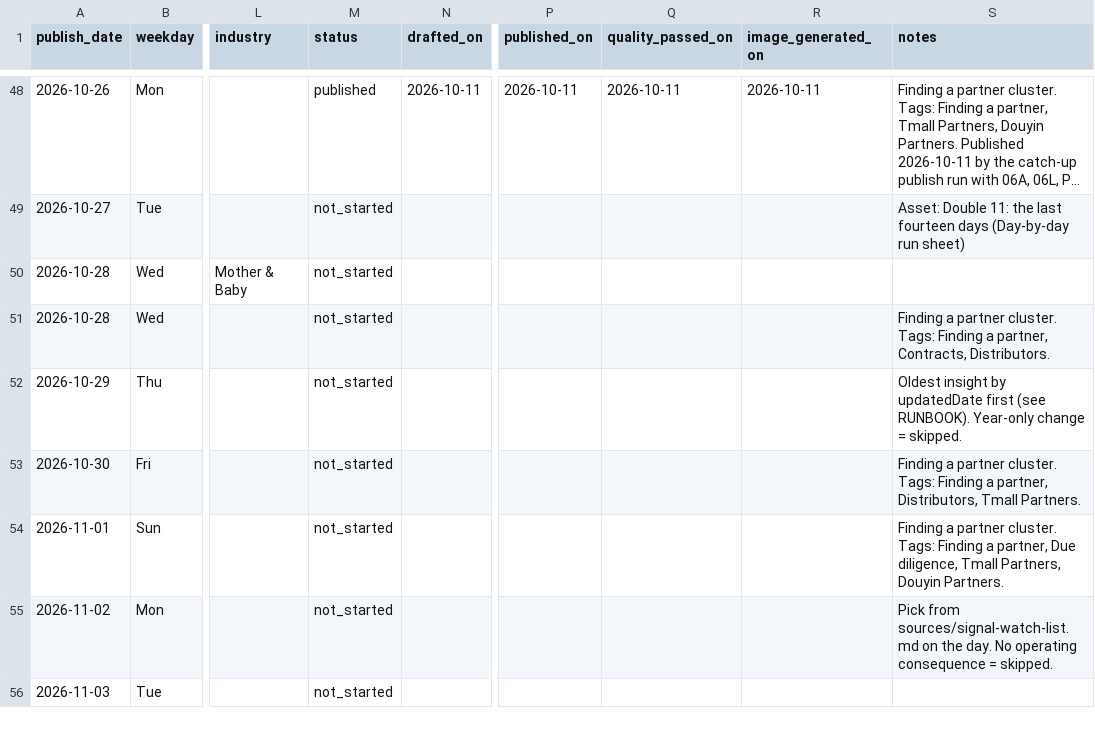
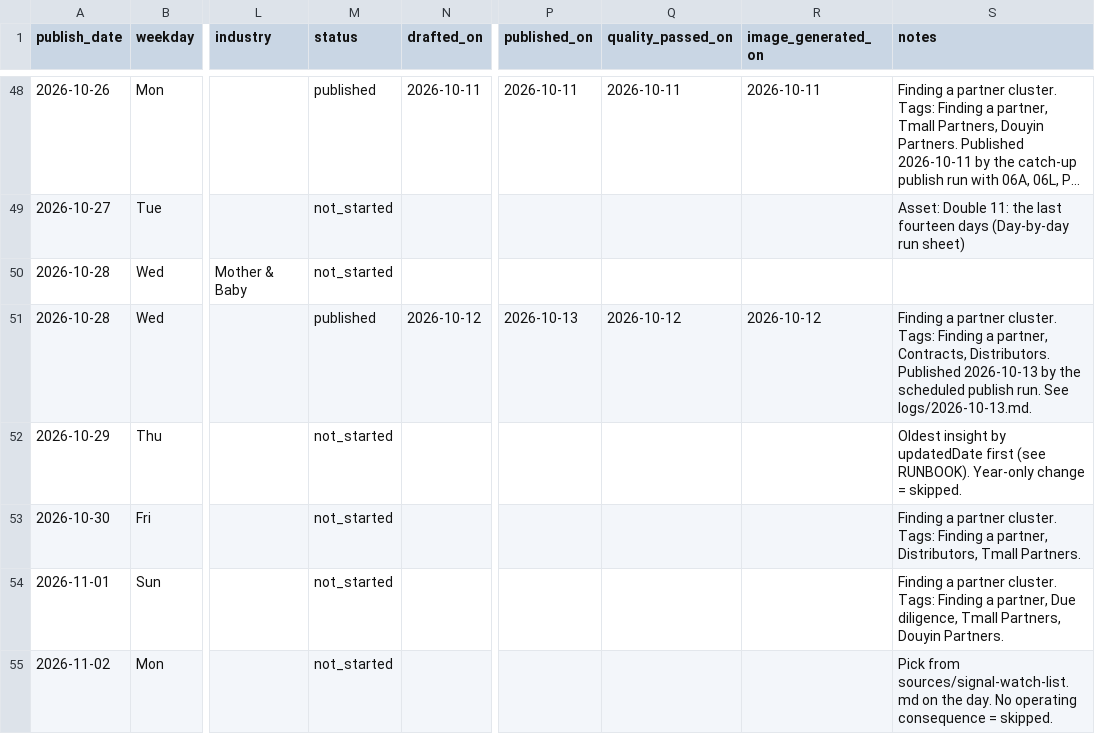
Before and after one commit to Lyric71/BeyondBorderGroup, a CSV file: editorial/schedule.csv, drawn as a sheet; only a part is shown, gaps mark what is left out; the shorter side is filled out with more unchanged rows; long unchanged cells end in …; the diff names each change by its address in the sheet, - before the commit and + after, or states it on an @@ line.

```diff
--- a/editorial/schedule.csv
+++ b/editorial/schedule.csv
-M51 (status): not_started
+M51 (status): published
-N51 (drafted_on): (empty)
+N51 (drafted_on): 2026-10-12
-P51 (published_on): (empty)
+P51 (published_on): 2026-10-13
-Q51 (quality_passed_on): (empty)
+Q51 (quality_passed_on): 2026-10-12
-R51 (image_generated_on): (empty)
+R51 (image_generated_on): 2026-10-12
-S51 (notes): …Contracts, Distributors.
+S51 (notes): …Contracts, Distributors. Published 2026-10-13 by the scheduled publish run. See logs/2026-10-13.md.
```
Also changed, not shown: 18 other files.
